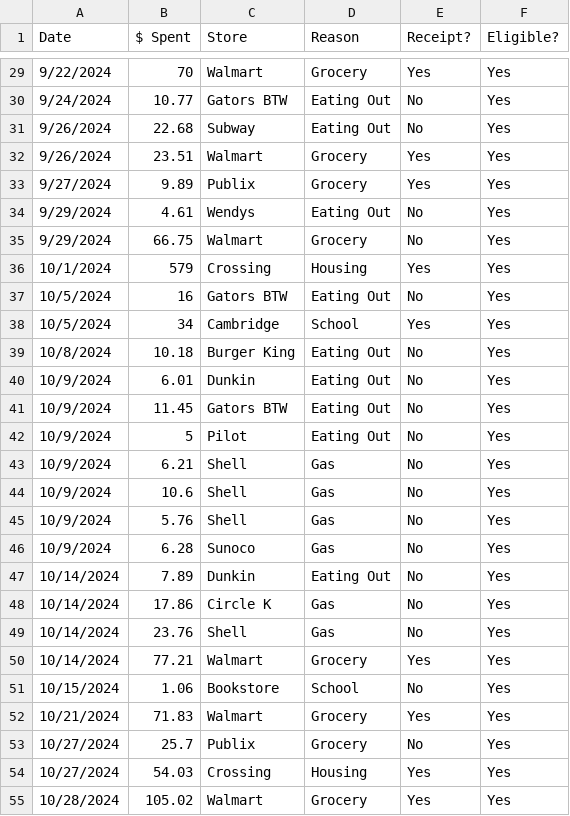
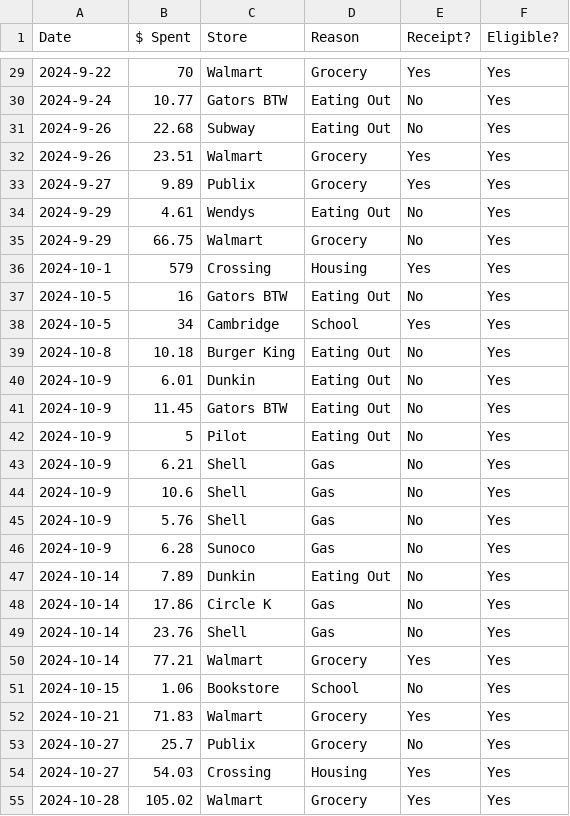
Before and after one commit to Hqllow/spending_analyzer, a CSV file: spending.csv, drawn as a sheet; only a part is shown, gaps mark what is left out; the diff covers the shown part only.

```diff
--- a/spending.csv
+++ b/spending.csv
@@ -29,27 +29,27 @@ Date,$ Spent,Store,Reason,Receipt?,Eligible?
-9/22/2024,70,Walmart,Grocery,Yes,Yes
-9/24/2024,10.77,Gators BTW,Eating Out,No,Yes
-9/26/2024,22.68,Subway,Eating Out,No,Yes
-9/26/2024,23.51,Walmart,Grocery,Yes,Yes
-9/27/2024,9.89,Publix,Grocery,Yes,Yes
-9/29/2024,4.61,Wendys,Eating Out,No,Yes
-9/29/2024,66.75,Walmart,Grocery,No,Yes
-10/1/2024,579,Crossing,Housing,Yes,Yes
-10/5/2024,16,Gators BTW,Eating Out,No,Yes
-10/5/2024,34,Cambridge,School,Yes,Yes
-10/8/2024,10.18,Burger King,Eating Out,No,Yes
-10/9/2024,6.01,Dunkin,Eating Out,No,Yes
-10/9/2024,11.45,Gators BTW,Eating Out,No,Yes
-10/9/2024,5,Pilot,Eating Out,No,Yes
-10/9/2024,6.21,Shell,Gas,No,Yes
-10/9/2024,10.6,Shell,Gas,No,Yes
-10/9/2024,5.76,Shell ,Gas,No,Yes
-10/9/2024,6.28,Sunoco,Gas,No,Yes
-10/14/2024,7.89,Dunkin,Eating Out,No,Yes
-10/14/2024,17.86,Circle K,Gas,No,Yes
-10/14/2024,23.76,Shell,Gas,No,Yes
-10/14/2024,77.21,Walmart,Grocery,Yes,Yes
-10/15/2024,1.06,Bookstore,School,No,Yes
-10/21/2024,71.83,Walmart,Grocery,Yes,Yes
-10/27/2024,25.7,Publix,Grocery,No,Yes
-10/27/2024,54.03,Crossing,Housing,Yes,Yes
-10/28/2024,105.02,Walmart,Grocery,Yes,Yes
+2024-9-22,70,Walmart,Grocery,Yes,Yes
+2024-9-24,10.77,Gators BTW,Eating Out,No,Yes
+2024-9-26,22.68,Subway,Eating Out,No,Yes
+2024-9-26,23.51,Walmart,Grocery,Yes,Yes
+2024-9-27,9.89,Publix,Grocery,Yes,Yes
+2024-9-29,4.61,Wendys,Eating Out,No,Yes
+2024-9-29,66.75,Walmart,Grocery,No,Yes
+2024-10-1,579,Crossing,Housing,Yes,Yes
+2024-10-5,16,Gators BTW,Eating Out,No,Yes
+2024-10-5,34,Cambridge,School,Yes,Yes
+2024-10-8,10.18,Burger King,Eating Out,No,Yes
+2024-10-9,6.01,Dunkin,Eating Out,No,Yes
+2024-10-9,11.45,Gators BTW,Eating Out,No,Yes
+2024-10-9,5,Pilot,Eating Out,No,Yes
+2024-10-9,6.21,Shell,Gas,No,Yes
+2024-10-9,10.6,Shell,Gas,No,Yes
+2024-10-9,5.76,Shell ,Gas,No,Yes
+2024-10-9,6.28,Sunoco,Gas,No,Yes
+2024-10-14,7.89,Dunkin,Eating Out,No,Yes
+2024-10-14,17.86,Circle K,Gas,No,Yes
+2024-10-14,23.76,Shell,Gas,No,Yes
+2024-10-14,77.21,Walmart,Grocery,Yes,Yes
+2024-10-15,1.06,Bookstore,School,No,Yes
+2024-10-21,71.83,Walmart,Grocery,Yes,Yes
+2024-10-27,25.7,Publix,Grocery,No,Yes
+2024-10-27,54.03,Crossing,Housing,Yes,Yes
+2024-10-28,105.02,Walmart,Grocery,Yes,Yes
```
Also changed, not shown: 128 edited cells elsewhere in this file, 4 other files.
